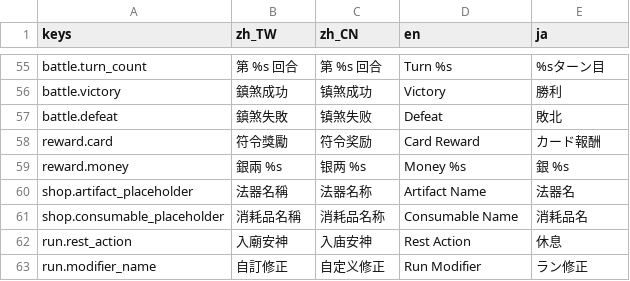
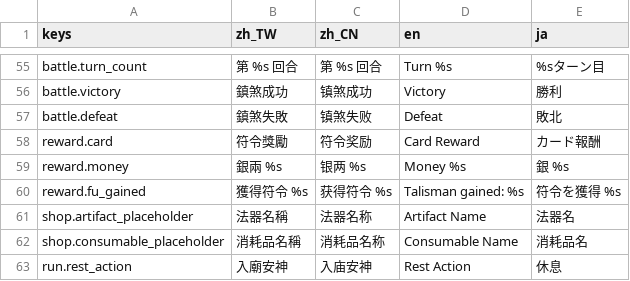
Before and after one commit to kiresakura/Chronicles-of-the-Island-Ward, a CSV file: assets/translations/cotiw_main.csv, drawn as a sheet; only a part is shown, gaps mark what is left out; the shorter side is filled out with more unchanged rows.

```diff
--- a/assets/translations/cotiw_main.csv
+++ b/assets/translations/cotiw_main.csv
@@ -59,2 +59,3 @@ reward.card,符令獎勵,符令奖励,Card Reward,カード報酬
 reward.money,銀兩 %s,银两 %s,Money %s,銀 %s
+reward.fu_gained,獲得符令 %s,获得符令 %s,Talisman gained: %s,符令を獲得 %s
 shop.artifact_placeholder,法器名稱,法器名称,Artifact Name,法器名
```
Also changed, not shown: 9 other files.
